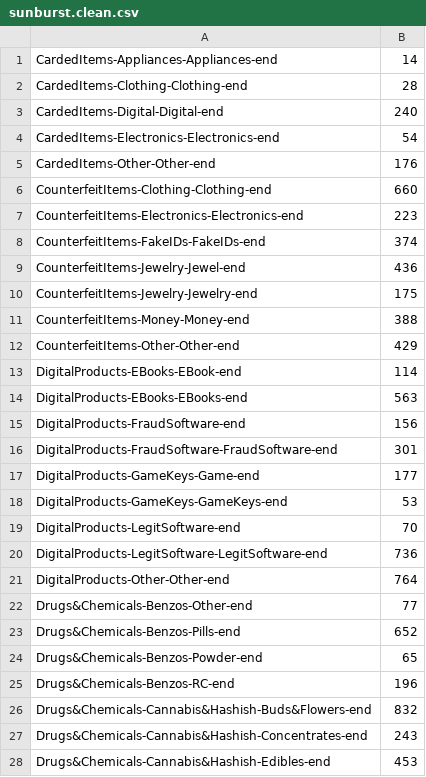
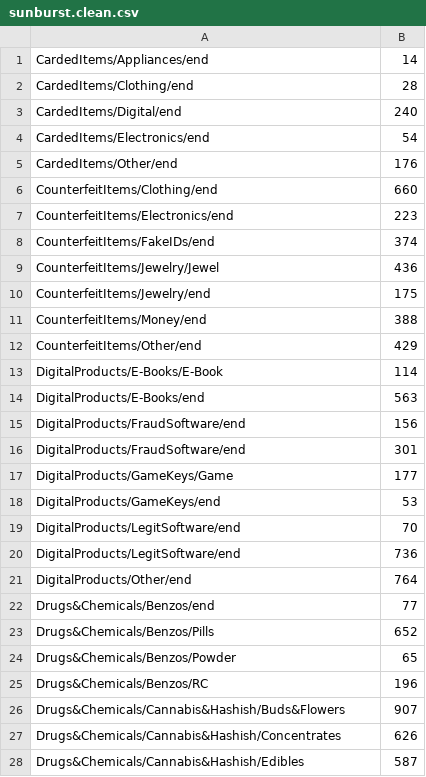
Before and after one commit to SimonDele/Enlighten-DarkWeb-Markets-with-Data-Mining, a CSV file: d3.js/Sunburst_partition_color/sunburst.clean.csv, drawn as a sheet; only a part is shown; the diff covers the shown part only.

Commit message:
sunburst

```diff
--- a/d3.js/Sunburst_partition_color/sunburst.clean.csv
+++ b/d3.js/Sunburst_partition_color/sunburst.clean.csv
@@ -1,28 +1,28 @@
-CardedItems-Appliances-Appliances-end,14
-CardedItems-Clothing-Clothing-end,28
-CardedItems-Digital-Digital-end,240
-CardedItems-Electronics-Electronics-end,54
-CardedItems-Other-Other-end,176
-CounterfeitItems-Clothing-Clothing-end,660
-CounterfeitItems-Electronics-Electronics-end,223
-CounterfeitItems-FakeIDs-FakeIDs-end,374
-CounterfeitItems-Jewelry-Jewel-end,436
-CounterfeitItems-Jewelry-Jewelry-end,175
-CounterfeitItems-Money-Money-end,388
-CounterfeitItems-Other-Other-end,429
-DigitalProducts-EBooks-EBook-end,114
-DigitalProducts-EBooks-EBooks-end,563
-DigitalProducts-FraudSoftware-end,156
-DigitalProducts-FraudSoftware-FraudSoftware-end,301
-DigitalProducts-GameKeys-Game-end,177
-DigitalProducts-GameKeys-GameKeys-end,53
-DigitalProducts-LegitSoftware-end,70
-DigitalProducts-LegitSoftware-LegitSoftware-end,736
-DigitalProducts-Other-Other-end,764
-Drugs&Chemicals-Benzos-Other-end,77
-Drugs&Chemicals-Benzos-Pills-end,652
-Drugs&Chemicals-Benzos-Powder-end,65
-Drugs&Chemicals-Benzos-RC-end,196
-Drugs&Chemicals-Cannabis&Hashish-Buds&Flowers-end,832
-Drugs&Chemicals-Cannabis&Hashish-Concentrates-end,243
-Drugs&Chemicals-Cannabis&Hashish-Edibles-end,453
+CardedItems/Appliances/end,14
+CardedItems/Clothing/end,28
+CardedItems/Digital/end,240
+CardedItems/Electronics/end,54
+CardedItems/Other/end,176
+CounterfeitItems/Clothing/end,660
+CounterfeitItems/Electronics/end,223
+CounterfeitItems/FakeIDs/end,374
+CounterfeitItems/Jewelry/Jewel,436
+CounterfeitItems/Jewelry/end,175
+CounterfeitItems/Money/end,388
+CounterfeitItems/Other/end,429
+DigitalProducts/E-Books/E-Book,114
+DigitalProducts/E-Books/end,563
+DigitalProducts/FraudSoftware/end,156
+DigitalProducts/FraudSoftware/end,301
+DigitalProducts/GameKeys/Game,177
+DigitalProducts/GameKeys/end,53
+DigitalProducts/LegitSoftware/end,70
+DigitalProducts/LegitSoftware/end,736
+DigitalProducts/Other/end,764
+Drugs&Chemicals/Benzos/end,77
+Drugs&Chemicals/Benzos/Pills,652
+Drugs&Chemicals/Benzos/Powder,65
+Drugs&Chemicals/Benzos/RC,196
+Drugs&Chemicals/Cannabis&Hashish/Buds&Flowers,907
+Drugs&Chemicals/Cannabis&Hashish/Concentrates,626
+Drugs&Chemicals/Cannabis&Hashish/Edibles,587
```
Also changed, not shown: 105 edited cells elsewhere in this file, 4 other files.
